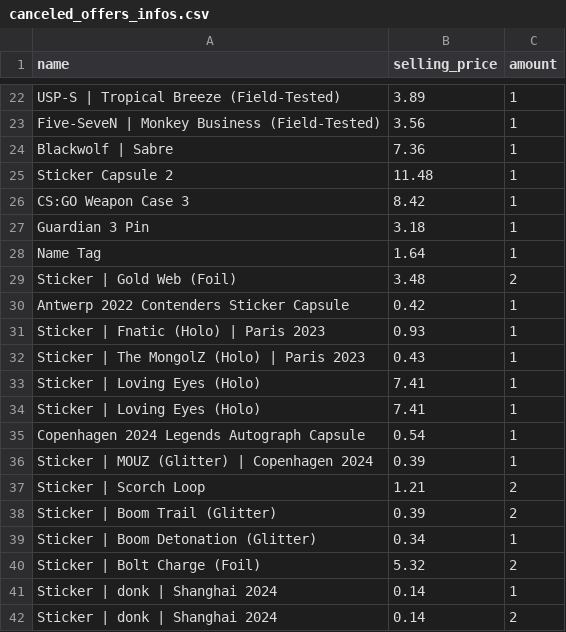
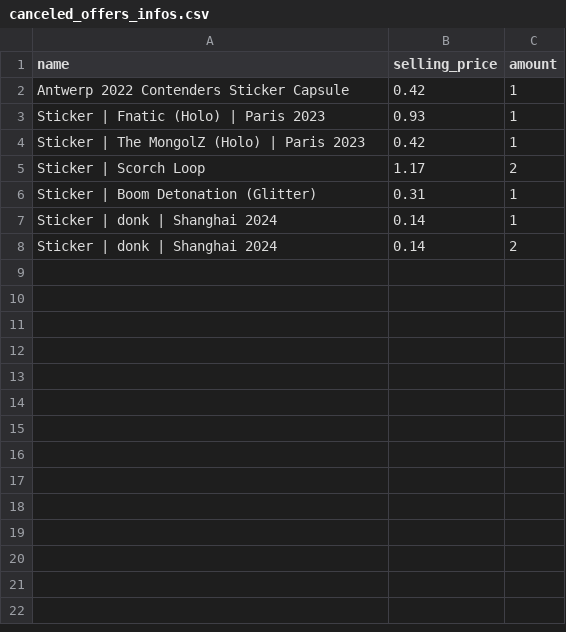
Before and after one commit to enesx44/skinbaron-trading-bot-v3, a CSV file: generated_files/commission_updater/canceled_offers_infos.csv, drawn as a sheet; only a part is shown, gaps mark what is left out; removed rows and columns are numbered as before the commit, all else as after; the diff covers the shown part only; the diff names each change by its address in the sheet, - before the commit and + after, or states it on an @@ line.

```diff
--- a/generated_files/commission_updater/canceled_offers_infos.csv
+++ b/generated_files/commission_updater/canceled_offers_infos.csv
-row 22: USP-S | Tropical Breeze (Field-Tested) | 3.89 | 1
-row 23: Five-SeveN | Monkey Business (Field-Tested) | 3.56 | 1
-row 24: Blackwolf | Sabre | 7.36 | 1
-row 25: Sticker Capsule 2 | 11.48 | 1
-row 26: CS:GO Weapon Case 3 | 8.42 | 1
-row 27: Guardian 3 Pin | 3.18 | 1
-row 28: Name Tag | 1.64 | 1
-row 29: Sticker | Gold Web (Foil) | 3.48 | 2
-B4 (selling_price): 0.43
+B4 (selling_price): 0.42
-row 33: Sticker | Loving Eyes (Holo) | 7.41 | 1
-row 34: Sticker | Loving Eyes (Holo) | 7.41 | 1
-row 35: Copenhagen 2024 Legends Autograph Capsule | 0.54 | 1
-row 36: Sticker | MOUZ (Glitter) | Copenhagen 2024 | 0.39 | 1
-B5 (selling_price): 1.21
+B5 (selling_price): 1.17
-row 38: Sticker | Boom Trail (Glitter) | 0.39 | 2
-B6 (selling_price): 0.34
+B6 (selling_price): 0.31
-row 40: Sticker | Bolt Charge (Foil) | 5.32 | 2
```
Also changed, not shown: 20 removed rows elsewhere in this file, generated_files/analytics/sold_offers_sorted_by_date_sold.csv, generated_files/analytics/sold_offers_sorted_by_profit.csv, 9 other files.
